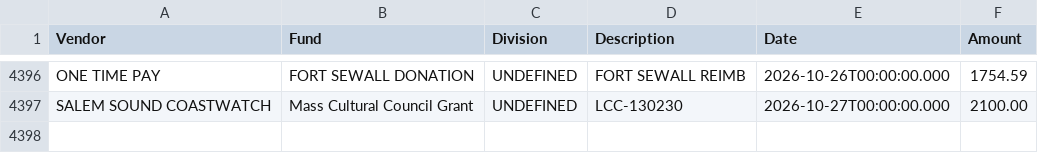
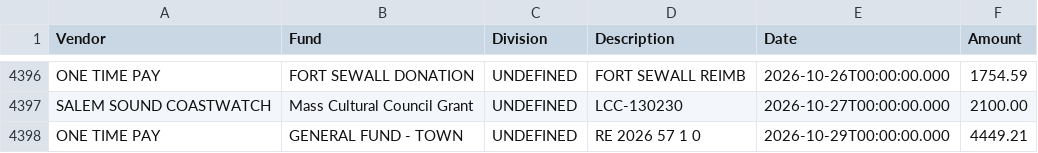
Before and after one commit to agbaber/marblehead, a CSV file: data/checkbook_FY27_2026-10-29.csv (was data/checkbook_FY27_2026-10-27.csv), drawn as a sheet; only a part is shown, gaps mark what is left out; the diff names each change by its address in the sheet, - before the commit and + after, or states it on an @@ line.

Commit message:
Refresh checkbook FY27 through 2026-10-29 (#1326)
Co-authored-by: marblehead-bot <noreply@marbleheaddata.org>

```diff
--- a/data/checkbook_FY27_2026-10-27.csv
+++ b/data/checkbook_FY27_2026-10-29.csv
+row 4398: ONE TIME PAY | GENERAL FUND - TOWN | UNDEFINED | RE 2026 57 1 0 | 2026-10-29T00:00:00.000 | 4449.21
```
Also changed, not shown: 4 other files.
